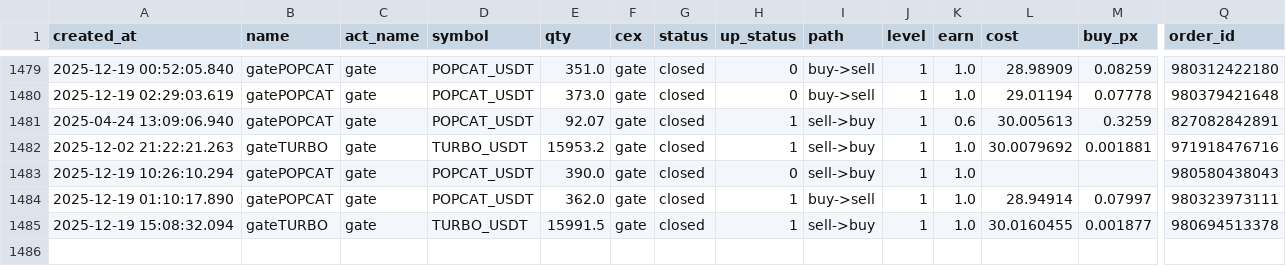
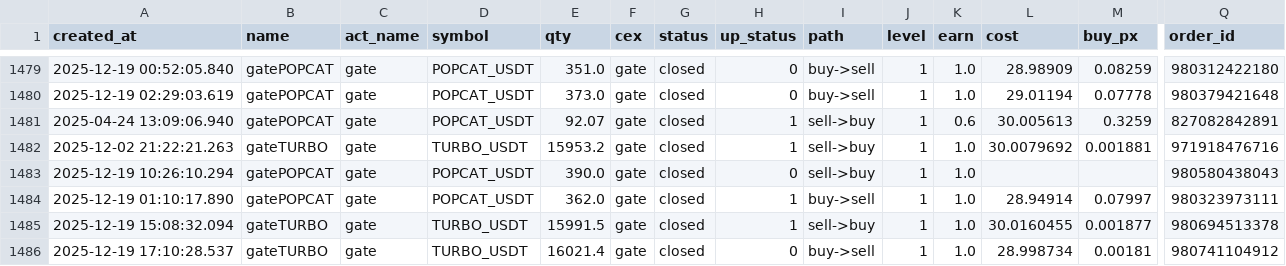
Before and after one commit to meme2046/data, a CSV file: gate_0.csv, drawn as a sheet; only a part is shown, gaps mark what is left out; rows hold the shown columns only; the diff names each change by its address in the sheet, - before the commit and + after, or states it on an @@ line.

```diff
--- a/gate_0.csv
+++ b/gate_0.csv
+row 1486: 2025-12-19 17:10:28.537 | gateTURBO | gate | TURBO_USDT | 16021.4 | gate | closed | 0 | buy->sell | 1 | 1.0 | 28.998734 | 0.00181 | 980741104912
```
Also changed, not shown: 1 other file.
